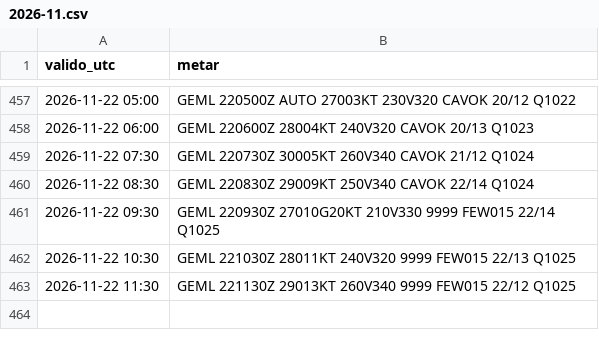
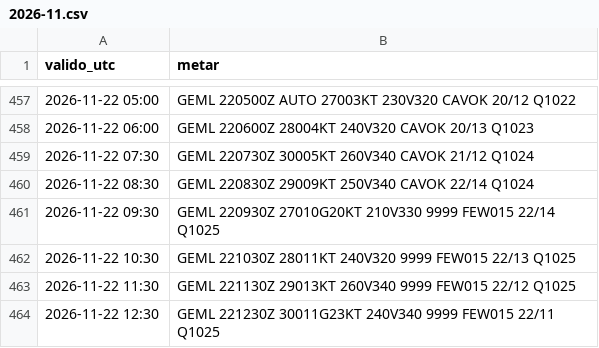
Before and after one commit to pabloauxiliar7/aterriza-mln, a CSV file: data/historico/2026-11.csv, drawn as a sheet; only a part is shown, gaps mark what is left out; the diff names each change by its address in the sheet, - before the commit and + after, or states it on an @@ line.

```diff
--- a/data/historico/2026-11.csv
+++ b/data/historico/2026-11.csv
+row 464: 2026-11-22 12:30 | GEML 221230Z 30011G23KT 240V340 9999 FEW015 22/11 Q1025
```
Also changed, not shown: 1 other file.
